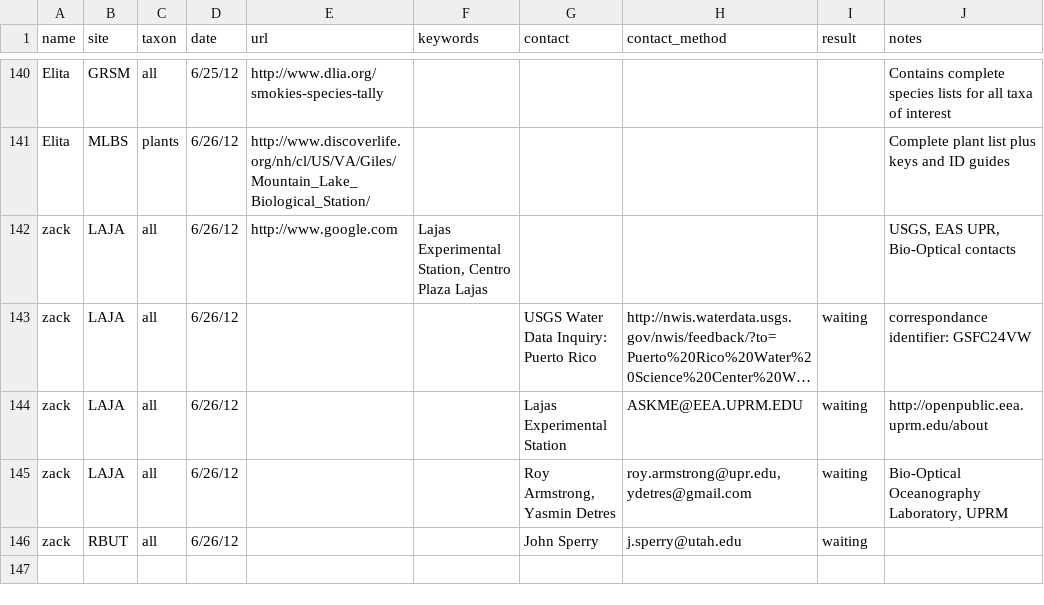
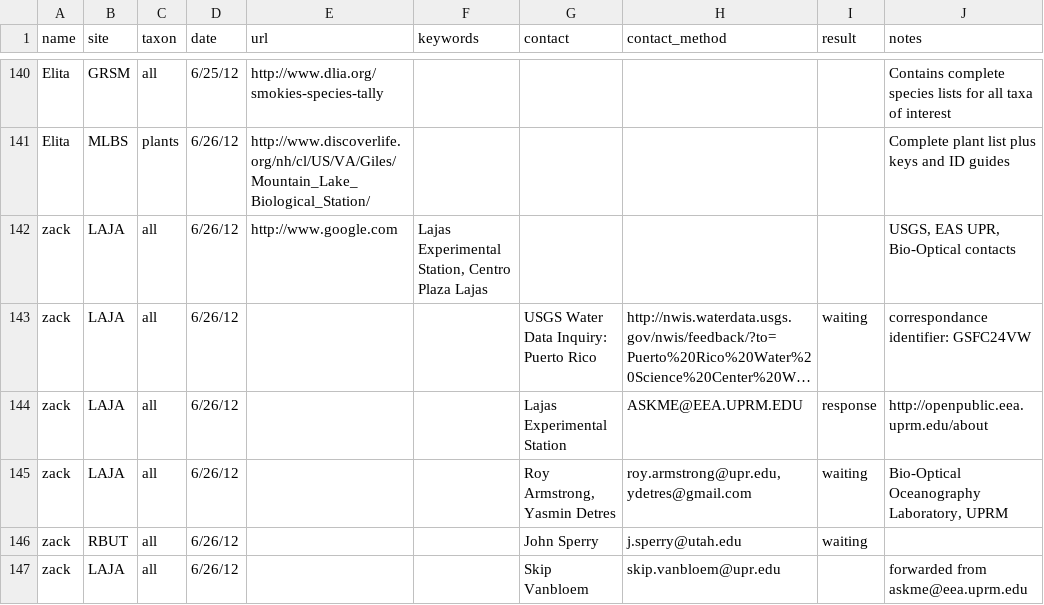
Before and after one commit to fluby/neonetods, a CSV file: data/activities.csv, drawn as a sheet; only a part is shown, gaps mark what is left out; long unchanged cells end in …; the diff names each change by its address in the sheet, - before the commit and + after, or states it on an @@ line.

Commit message:
LAJA personnel / Activities & RBUT activities

```diff
--- a/data/activities.csv
+++ b/data/activities.csv
-I144 (result): waiting
+I144 (result): response
+row 147: zack | LAJA | all | 6/26/12 |  |  | Skip Vanbloem | skip.vanbloem@upr.edu |  | forwarded from askme@eea.uprm.edu
```
Also changed, not shown: data/site_personnel.csv.
